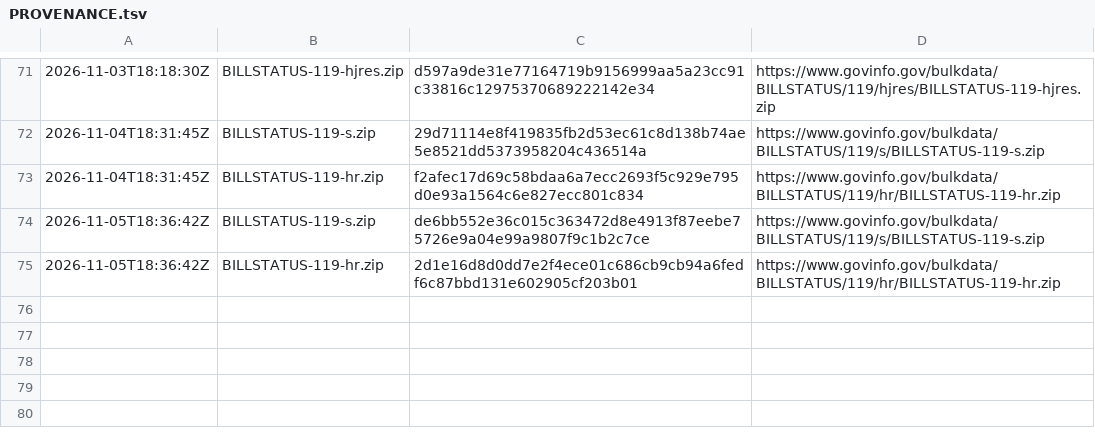
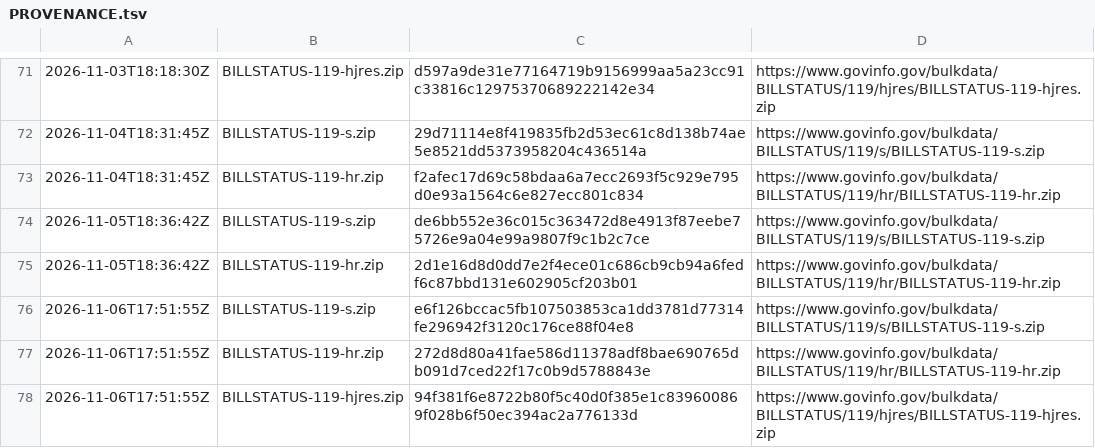
Before and after one commit to safire684-ops/civicalign, a TSV file: data/raw/PROVENANCE.tsv, drawn as a sheet; only a part is shown, gaps mark what is left out.

```diff
--- a/data/raw/PROVENANCE.tsv
+++ b/data/raw/PROVENANCE.tsv
@@ -75 +75,4 @@
 2026-11-05T18:36:42Z	BILLSTATUS-119-hr.zip	2d1e16d8d0dd7e2f4ece01c686cb9cb94a6fedf6c87bbd131e602905cf203b01	https://www.govinfo.gov/bulkdata/BILLSTATUS/119/hr/BILLSTATUS-119-hr.zip
+2026-11-06T17:51:55Z	BILLSTATUS-119-s.zip	e6f126bccac5fb107503853ca1dd3781d77314fe296942f3120c176ce88f04e8	https://www.govinfo.gov/bulkdata/BILLSTATUS/119/s/BILLSTATUS-119-s.zip
+2026-11-06T17:51:55Z	BILLSTATUS-119-hr.zip	272d8d80a41fae586d11378adf8bae690765db091d7ced22f17c0b9d5788843e	https://www.govinfo.gov/bulkdata/BILLSTATUS/119/hr/BILLSTATUS-119-hr.zip
+2026-11-06T17:51:55Z	BILLSTATUS-119-hjres.zip	94f381f6e8722b80f5c40d0f385e1c839600869f028b6f50ec394ac2a776133d	https://www.govinfo.gov/bulkdata/BILLSTATUS/119/hjres/BILLSTATUS-119-hjres.zip
```
Also changed, not shown: 6 other files.
